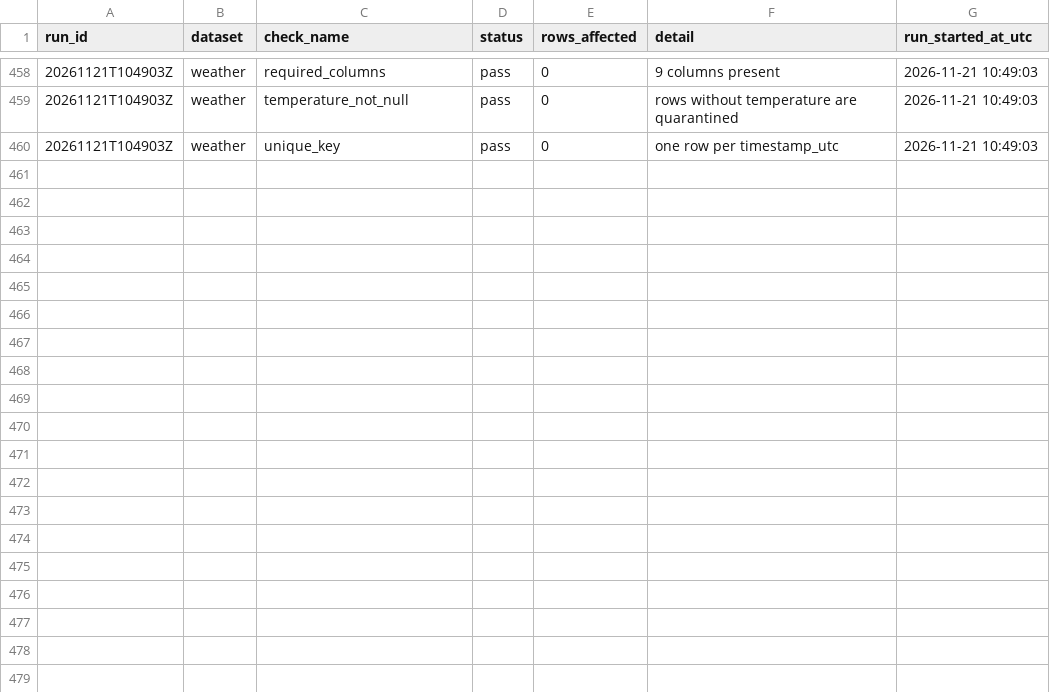
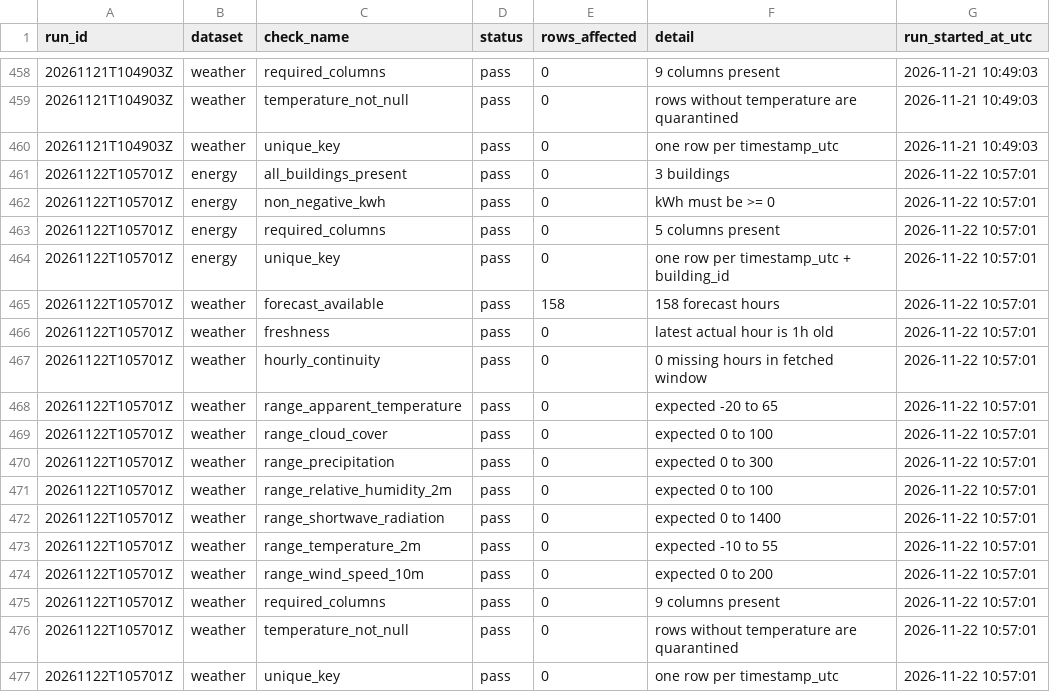
Before and after one commit to samerraef16-hash/Weather-energy-dashboard, a CSV file: data/powerbi/data_quality_checks.csv, drawn as a sheet; only a part is shown, gaps mark what is left out.

```diff
--- a/data/powerbi/data_quality_checks.csv
+++ b/data/powerbi/data_quality_checks.csv
@@ -460 +460,18 @@ run_id,dataset,check_name,status,rows_affected,detail,run_started_at_utc
 20261121T104903Z,weather,unique_key,pass,0,one row per timestamp_utc,2026-11-21 10:49:03
+20261122T105701Z,energy,all_buildings_present,pass,0,3 buildings,2026-11-22 10:57:01
+20261122T105701Z,energy,non_negative_kwh,pass,0,kWh must be >= 0,2026-11-22 10:57:01
+20261122T105701Z,energy,required_columns,pass,0,5 columns present,2026-11-22 10:57:01
+20261122T105701Z,energy,unique_key,pass,0,one row per timestamp_utc + building_id,2026-11-22 10:57:01
+20261122T105701Z,weather,forecast_available,pass,158,158 forecast hours,2026-11-22 10:57:01
+20261122T105701Z,weather,freshness,pass,0,latest actual hour is 1h old,2026-11-22 10:57:01
+20261122T105701Z,weather,hourly_continuity,pass,0,0 missing hours in fetched window,2026-11-22 10:57:01
+20261122T105701Z,weather,range_apparent_temperature,pass,0,expected -20 to 65,2026-11-22 10:57:01
+20261122T105701Z,weather,range_cloud_cover,pass,0,expected 0 to 100,2026-11-22 10:57:01
+20261122T105701Z,weather,range_precipitation,pass,0,expected 0 to 300,2026-11-22 10:57:01
+20261122T105701Z,weather,range_relative_humidity_2m,pass,0,expected 0 to 100,2026-11-22 10:57:01
+20261122T105701Z,weather,range_shortwave_radiation,pass,0,expected 0 to 1400,2026-11-22 10:57:01
+20261122T105701Z,weather,range_temperature_2m,pass,0,expected -10 to 55,2026-11-22 10:57:01
+20261122T105701Z,weather,range_wind_speed_10m,pass,0,expected 0 to 200,2026-11-22 10:57:01
+20261122T105701Z,weather,required_columns,pass,0,9 columns present,2026-11-22 10:57:01
+20261122T105701Z,weather,temperature_not_null,pass,0,rows without temperature are quarantined,2026-11-22 10:57:01
+20261122T105701Z,weather,unique_key,pass,0,one row per timestamp_utc,2026-11-22 10:57:01
```
Also changed, not shown: data/powerbi/dim_date.csv, data/powerbi/fact_energy_daily_model.csv, 7 other files.
